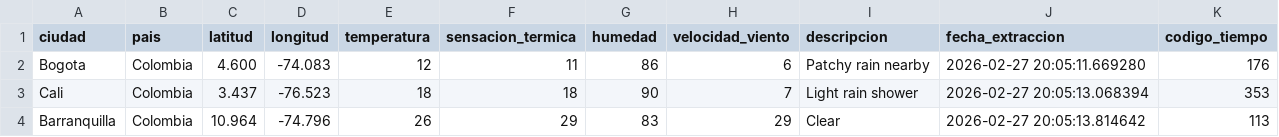
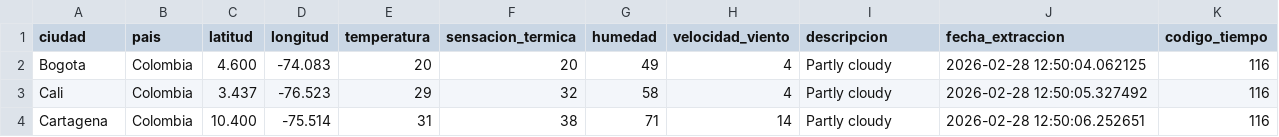
Before and after one commit to DanielPerez1822/Grupo4_Perez_Bonilla, a CSV file: ETL-Inicial/data/clima.csv, drawn as a sheet.

```diff
--- a/ETL-Inicial/data/clima.csv
+++ b/ETL-Inicial/data/clima.csv
@@ -1,4 +1,4 @@
 ciudad,pais,latitud,longitud,temperatura,sensacion_termica,humedad,velocidad_viento,descripcion,fecha_extraccion,codigo_tiempo
-Bogota,Colombia,4.600,-74.083,12,11,86,6,Patchy rain nearby,2026-02-27 20:05:11.669280,176
-Cali,Colombia,3.437,-76.523,18,18,90,7,Light rain shower,2026-02-27 20:05:13.068394,353
-Barranquilla,Colombia,10.964,-74.796,26,29,83,29,Clear ,2026-02-27 20:05:13.814642,113
+Bogota,Colombia,4.600,-74.083,20,20,49,4,Partly cloudy,2026-02-28 12:50:04.062125,116
+Cali,Colombia,3.437,-76.523,29,32,58,4,Partly cloudy,2026-02-28 12:50:05.327492,116
+Cartagena,Colombia,10.400,-75.514,31,38,71,14,Partly cloudy,2026-02-28 12:50:06.252651,116
```
Also changed, not shown: NASA/data/asteroides.csv, 14 other files.
